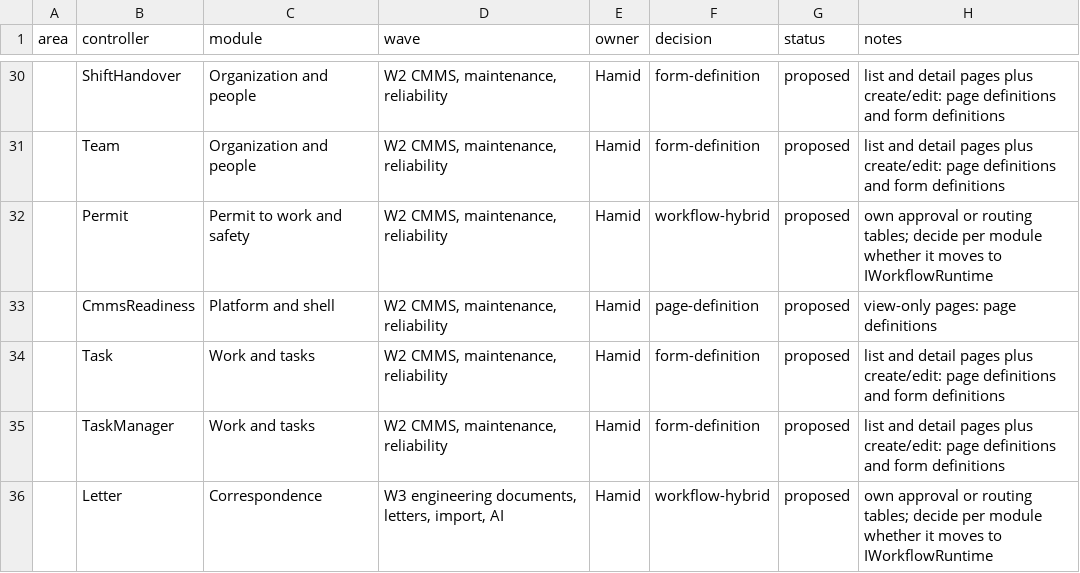
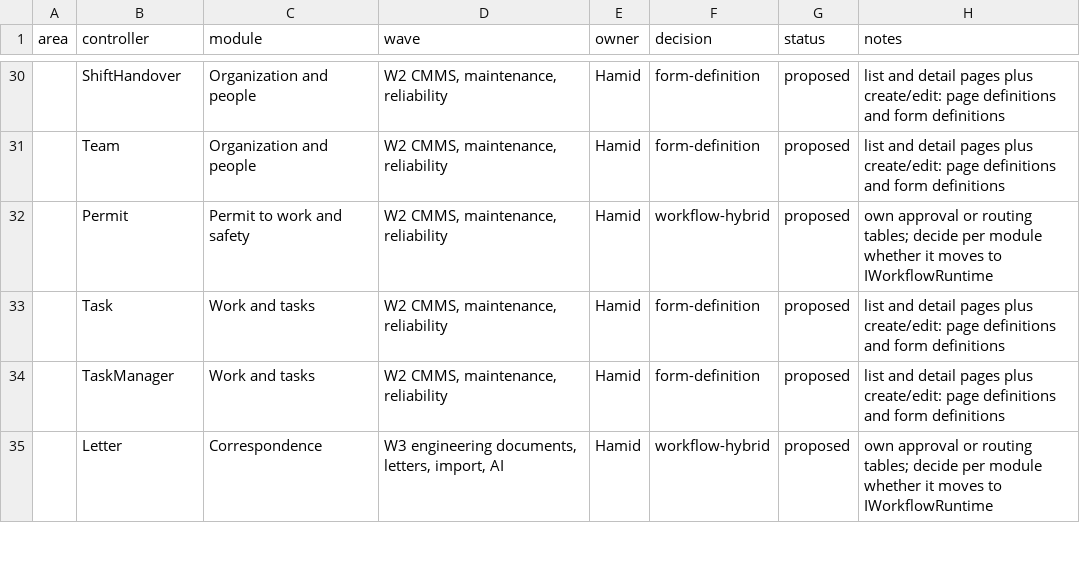
Before and after one commit to atapems-tech/PEMS, a CSV file: plan/migration-classification.csv, drawn as a sheet; only a part is shown, gaps mark what is left out; the diff names each change by its address in the sheet, - before the commit and + after, or states it on an @@ line.

```diff
--- a/plan/migration-classification.csv
+++ b/plan/migration-classification.csv
-row 33:  | CmmsReadiness | Platform and shell | W2 CMMS, maintenance, reliability | Hamid | page-definition | proposed | view-only pages: page definitions
```
Also changed, not shown: 21 other files.
